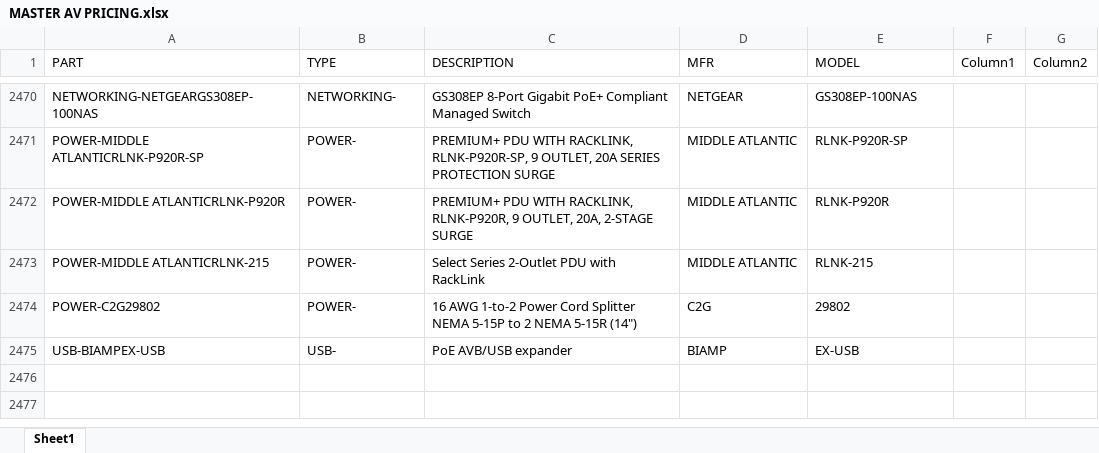
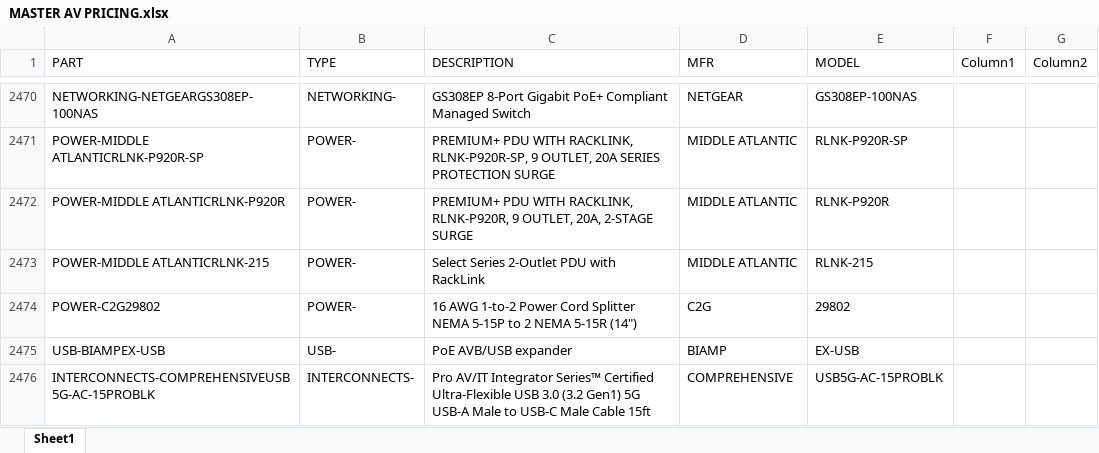
Before and after one commit to bruceb85/av_equipment_list, an Excel workbook: MASTER AV PRICING.xlsx, sheet Sheet1, drawn as a sheet; only a part is shown, gaps mark what is left out; values as stored, in another font and other column widths than the file's, no borders; conditional formats and table styles not drawn; the diff names each change by its address in the sheet, - before the commit and + after, or states it on an @@ line.

Commit message:
Update MASTER AV PRICING.xlsx

```diff
--- a/MASTER AV PRICING.xlsx (sheet Sheet1)
+++ b/MASTER AV PRICING.xlsx (sheet Sheet1)
+row 2476: INTERCONNECTS-COMPREHENSIVEUSB5G-AC-15PROBLK | INTERCONNECTS- | Pro AV/IT Integrator Series™ Certified Ultra-Flexible USB 3.0 (3.2 Gen1) 5G USB-A Male to USB-C Male Cable 15ft | COMPREHENSIVE | USB5G-AC-15PROBLK
```
